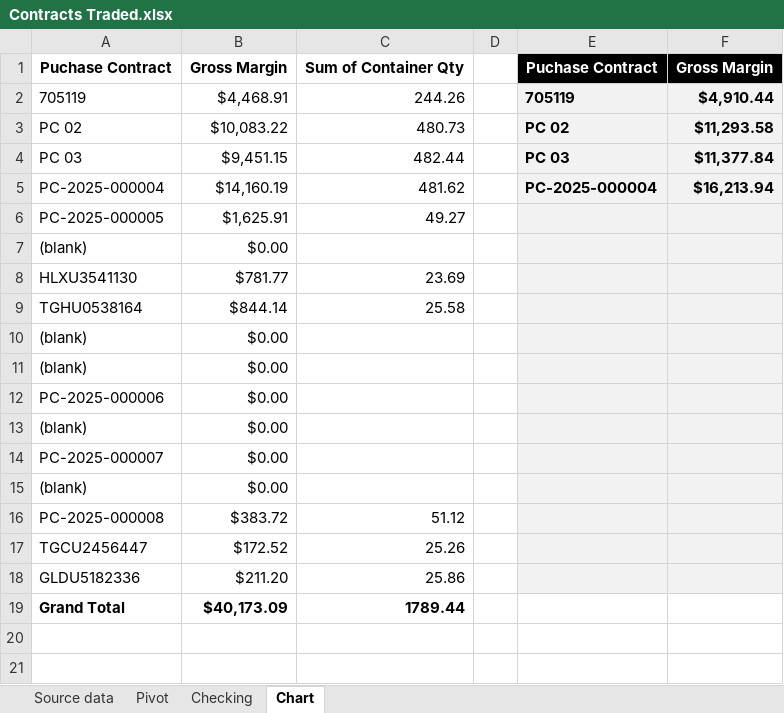
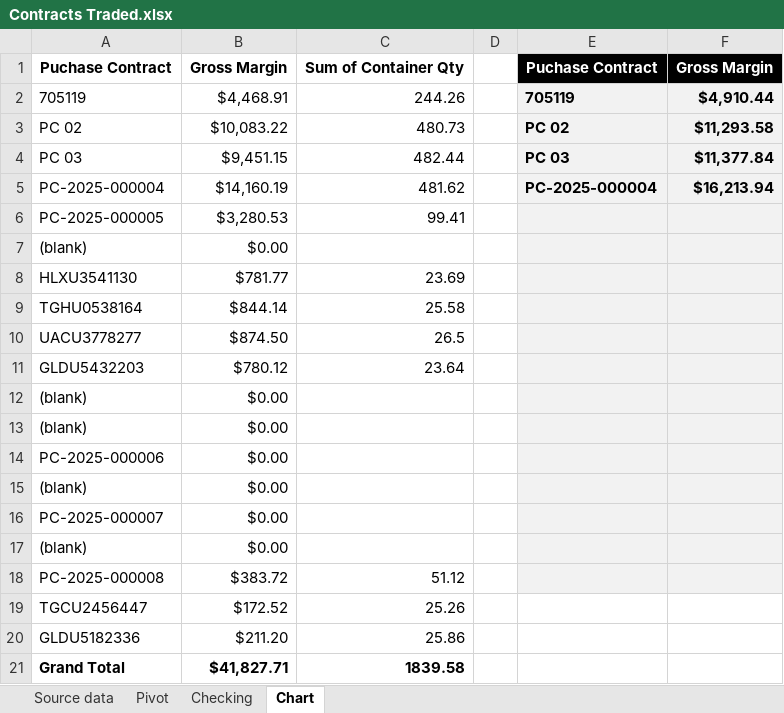
Before and after one commit to Numer-heselwood/WHL-exports-tracker, an Excel workbook: Contracts Traded.xlsx, sheet Chart, drawn as a sheet; values as stored, in another font and other column widths than the file's, no borders; addresses are those after the commit; the diff names each change by its address in the sheet, - before the commit and + after, or states it on an @@ line.

```diff
--- a/Contracts Traded.xlsx (sheet Chart)
+++ b/Contracts Traded.xlsx (sheet Chart)
-B6: $1,625.91
+B6: $3,280.53
-C6: 49.27
+C6: 99.41
+row 10: UACU3778277 | $874.50 | 26.5
+row 11: GLDU5432203 | $780.12 | 23.64
-E19:F20 fill: #F2F2F2
+E19:F20 fill: none
-B21: $40,173.09
+B21: $41,827.71
-C21: 1789.44
+C21: 1839.58
```
Also changed, not shown: sheet Pivot.
